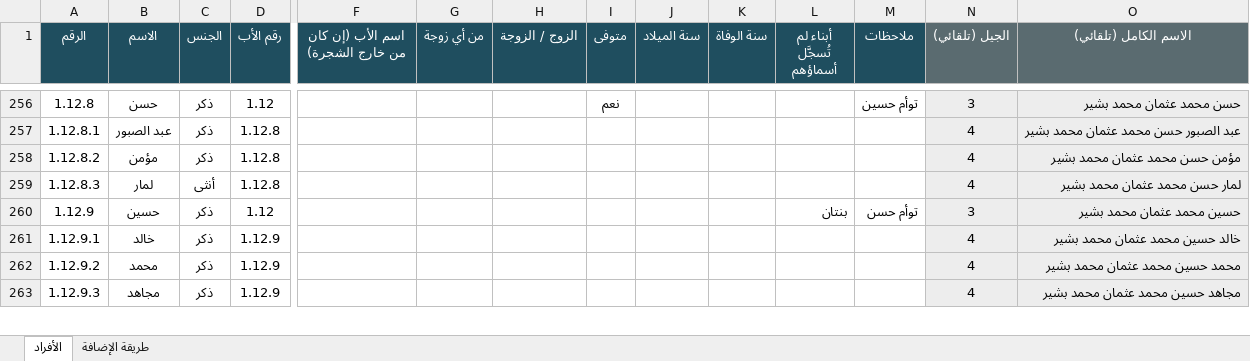
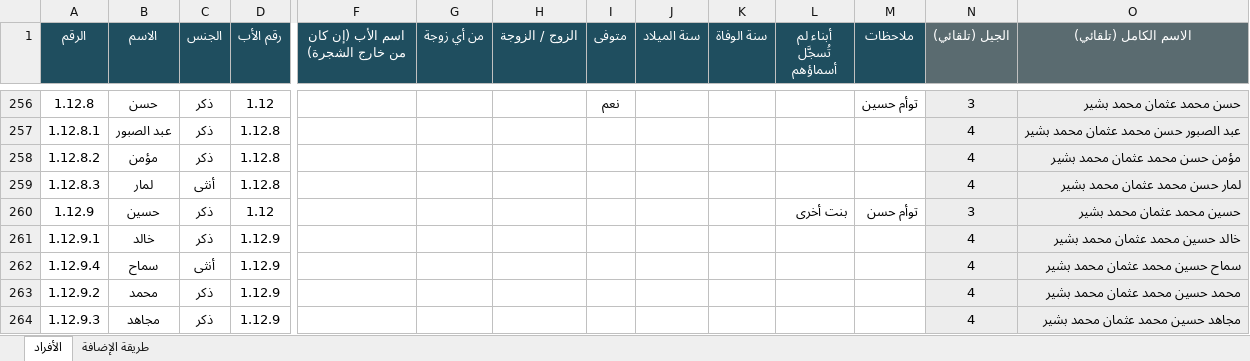
Before and after one commit to abdulhadibasheer11-debug/bashirab-family, an Excel workbook: source/بيانات عائلة البشيراب.xlsx, sheet الأفراد, drawn as a sheet; only a part is shown, gaps mark what is left out; values as stored, in another font and other column widths than the file's, no borders; rows hold the shown columns only; the diff names each change by its address in the sheet, - before the commit and + after, or states it on an @@ line.

```diff
--- a/source/بيانات عائلة البشيراب.xlsx (sheet الأفراد)
+++ b/source/بيانات عائلة البشيراب.xlsx (sheet الأفراد)
-L260 (أبناء لم تُسجَّل أسماؤهم): بنتان
+L260 (أبناء لم تُسجَّل أسماؤهم): بنت أخرى
+row 262: 1.12.9.4 | سماح | أنثى | 1.12.9 |  |  |  |  |  |  |  |  | 4 | سماح حسين محمد عثمان محمد بشير
```
Also changed, not shown: 5 other files.
